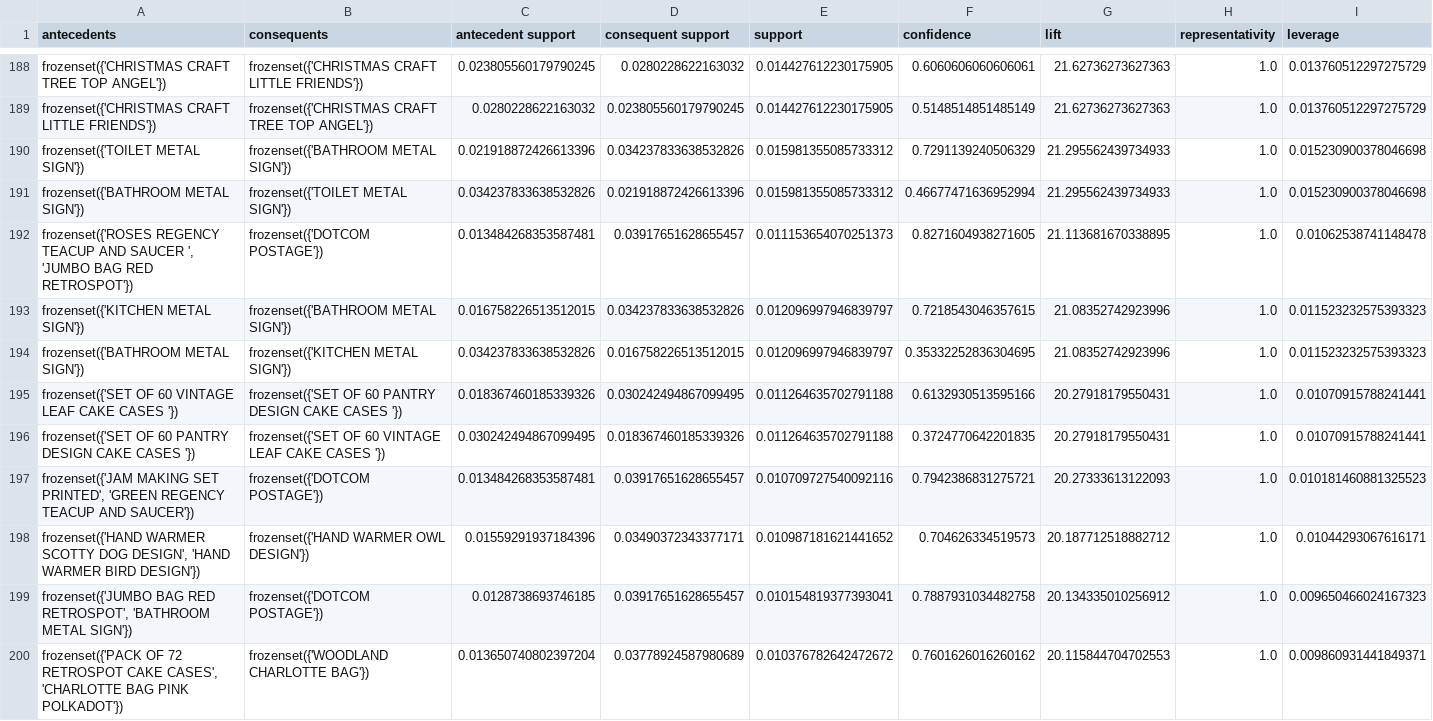
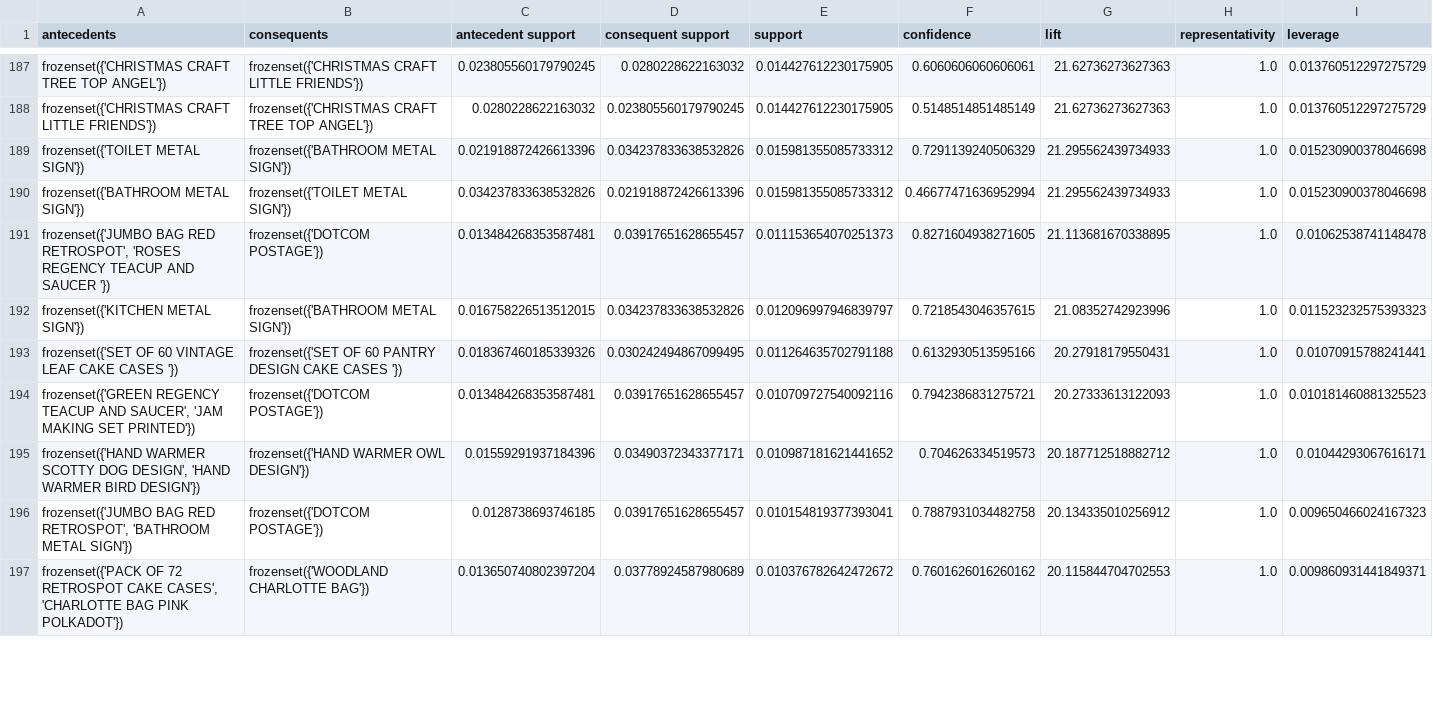
Before and after one commit to ThanhTung-KHMT-1701/ShopCluster, a CSV file: data/mini_project/rules_fpgrowth_filtered.csv, drawn as a sheet; only a part is shown, gaps mark what is left out; removed rows and columns are numbered as before the commit, all else as after; rows hold the shown columns only; the diff covers the shown part only; the diff names each change by its address in the sheet, - before the commit and + after, or states it on an @@ line.

```diff
--- a/data/mini_project/rules_fpgrowth_filtered.csv
+++ b/data/mini_project/rules_fpgrowth_filtered.csv
-A191 (antecedents): frozenset({'ROSES REGENCY TEACUP AND SAUCER ', 'JUMBO BAG RED RETROSPOT'})
+A191 (antecedents): frozenset({'JUMBO BAG RED RETROSPOT', 'ROSES REGENCY TEACUP AND SAUCER '})
-row 194: frozenset({'BATHROOM METAL SIGN'}) | frozenset({'KITCHEN METAL SIGN'}) | 0.034237833638532826 | 0.016758226513512015 | 0.012096997946839797 | 0.35332252836304695 | 21.08352742923996 | 1.0 | 0.011523232575393323
-row 196: frozenset({'SET OF 60 PANTRY DESIGN CAKE CASES '}) | frozenset({'SET OF 60 VINTAGE LEAF CAKE CASES '}) | 0.030242494867099495 | 0.018367460185339326 | 0.011264635702791188 | 0.3724770642201835 | 20.27918179550431 | 1.0 | 0.01070915788241441
-A194 (antecedents): frozenset({'JAM MAKING SET PRINTED', 'GREEN REGENCY TEACUP AND SAUCER'})
+A194 (antecedents): frozenset({'GREEN REGENCY TEACUP AND SAUCER', 'JAM MAKING SET PRINTED'})
```
Also changed, not shown: 3 added rows, 1 removed row and 39 edited cells elsewhere in this file, data/mini_project/cluster_marketing_strategies.csv, data/mini_project/cluster_profiles_all_variants.csv, 44 other files.
